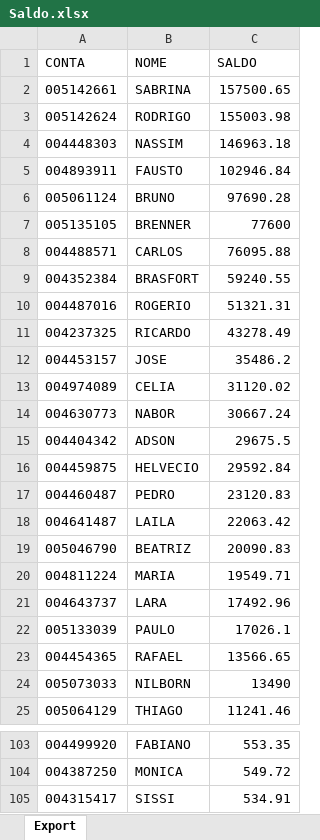
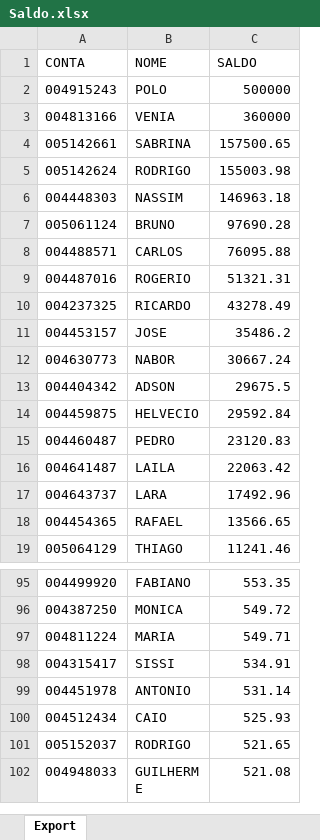
Before and after one commit to lauroteles/Mesa_de_opera-es, an Excel workbook: Saldo.xlsx, sheet Export, drawn as a sheet; only a part is shown, gaps mark what is left out; the shorter side is filled out with more unchanged rows; values as stored, in another font and other column widths than the file's, no borders; removed rows and columns are numbered as before the commit, all else as after; the diff covers the shown part only; the diff names each change by its address in the sheet, - before the commit and + after, or states it on an @@ line.

Commit message:
Add files via upload

```diff
--- a/Saldo.xlsx (sheet Export)
+++ b/Saldo.xlsx (sheet Export)
+row 2: 004915243 | POLO | 500000
+row 3: 004813166 | VENIA | 360000
-row 5: 004893911 | FAUSTO | 102946.84
-row 7: 005135105 | BRENNER | 77600
-row 9: 004352384 | BRASFORT | 59240.55
-row 13: 004974089 | CELIA | 31120.02
-row 19: 005046790 | BEATRIZ | 20090.83
-row 20: 004811224 | MARIA | 19549.71
-row 22: 005133039 | PAULO | 17026.1
-row 24: 005073033 | NILBORN | 13490
+row 97: 004811224 | MARIA | 549.71
```
Also changed, not shown: 6 added rows and 3 removed rows elsewhere in this sheet.
